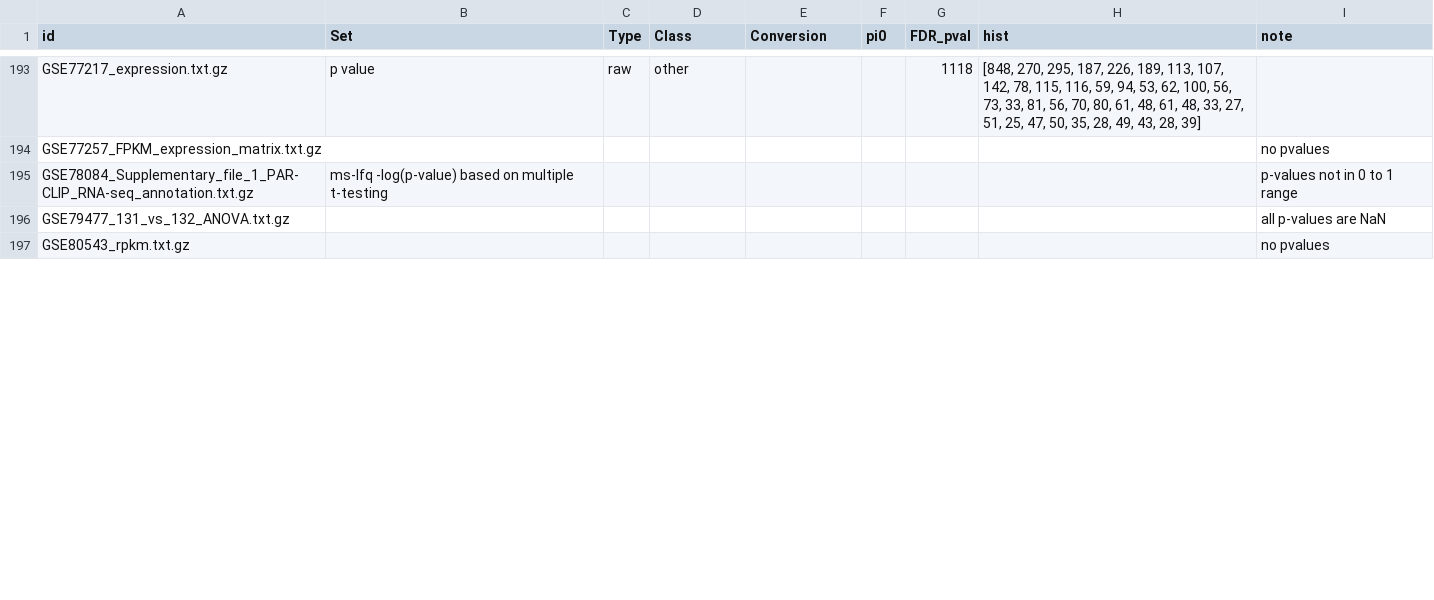
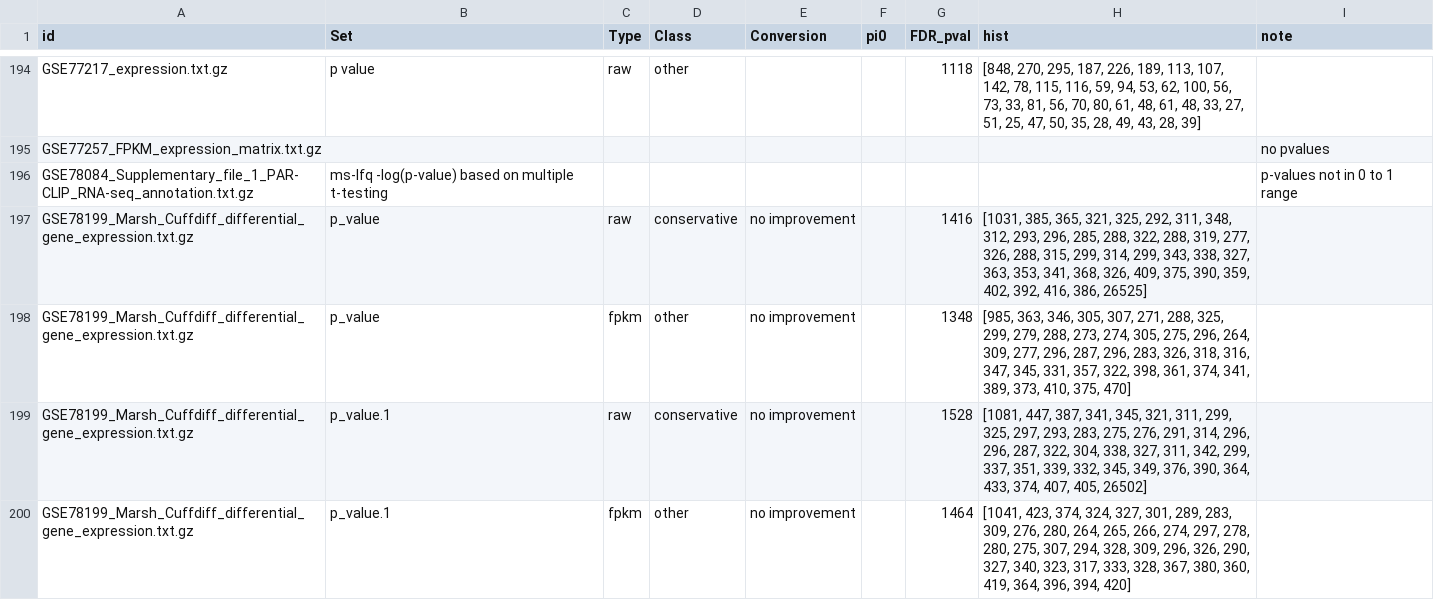
Before and after one commit to rstats-tartu/geo-htseq, a CSV file: output/result.csv, drawn as a sheet; only a part is shown, gaps mark what is left out; the shorter side is filled out with more unchanged rows; the diff covers the shown part only.

```diff
--- a/output/result.csv
+++ b/output/result.csv
@@ -195 +196,5 @@ GSE77257_FPKM_expression_matrix.txt.gz,,,,,,,,no pvalues
 GSE78084_Supplementary_file_1_PAR-CLIP_RNA-seq_annotation.txt.gz,ms-lfq -log(p-value) based on multiple t-testing,,,,,,,p-values not in 0 to 1 range
+GSE78199_Marsh_Cuffdiff_differential_gene_expression.txt.gz,p_value,raw,conservative,no improvement,,1416,"[1031, 385, 365, 321, 325, 292, 311, 348, 312, 293, 296, 285, 288, 322, 288, 319, 277, 326, 288, 315, 299, 314, 299, 343, 338, 327, 363, 353, 341, 368, 326, 409, 375, 390, 359, 402, 392, 416, 386, 26525]",
+GSE78199_Marsh_Cuffdiff_differential_gene_expression.txt.gz,p_value,fpkm,other,no improvement,,1348,"[985, 363, 346, 305, 307, 271, 288, 325, 299, 279, 288, 273, 274, 305, 275, 296, 264, 309, 277, 296, 287, 296, 283, 326, 318, 316, 347, 345, 331, 357, 322, 398, 361, 374, 341, 389, 373, 410, 375, 470]",
+GSE78199_Marsh_Cuffdiff_differential_gene_expression.txt.gz,p_value.1,raw,conservative,no improvement,,1528,"[1081, 447, 387, 341, 345, 321, 311, 299, 325, 297, 293, 283, 275, 276, 291, 314, 296, 296, 287, 322, 304, 338, 327, 311, 342, 299, 337, 351, 339, 332, 345, 349, 376, 390, 364, 433, 374, 407, 405, 26502]",
+GSE78199_Marsh_Cuffdiff_differential_gene_expression.txt.gz,p_value.1,fpkm,other,no improvement,,1464,"[1041, 423, 374, 324, 327, 301, 289, 283, 309, 276, 280, 264, 265, 266, 274, 297, 278, 280, 275, 307, 294, 328, 309, 296, 326, 290, 327, 340, 323, 317, 333, 328, 367, 380, 360, 419, 364, 396, 394, 420]",
```
Also changed, not shown: 9 added rows and 74 edited cells elsewhere in this file, 1 other file.
